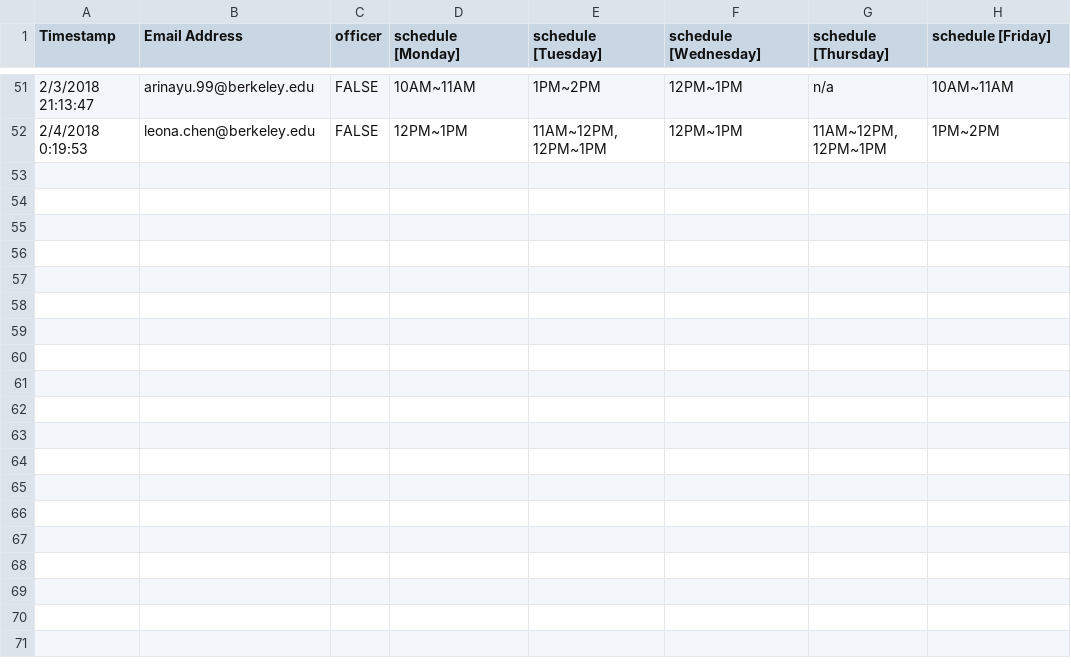
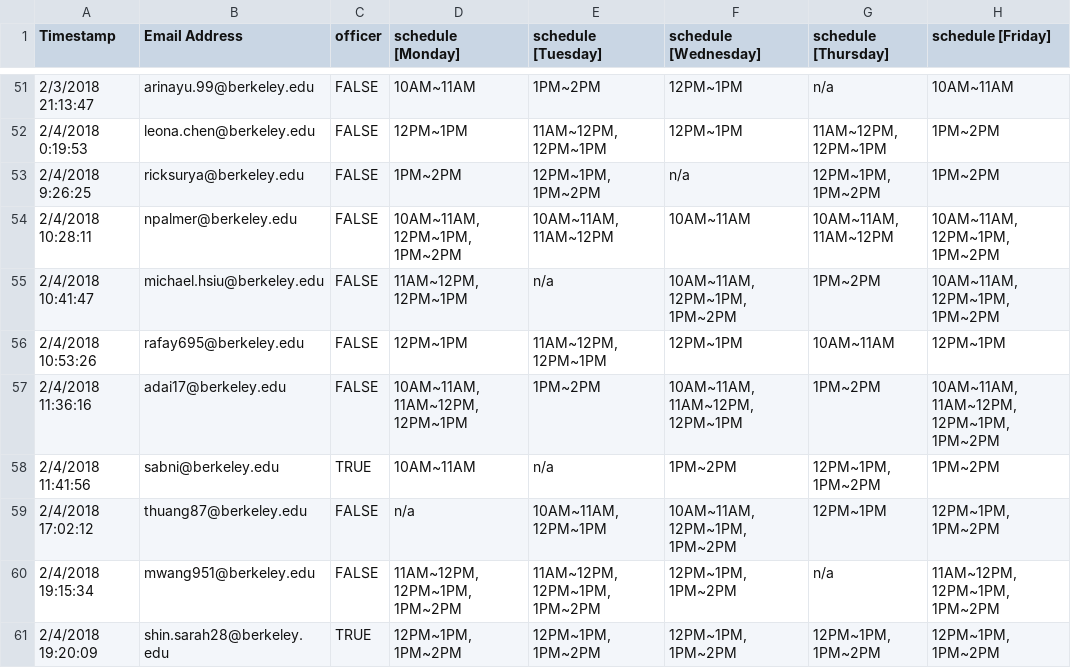
Before and after one commit to eliothsu/TablingScheduler, a CSV file: cleaned_tablingform.csv (was new_testfiles/tablingform.csv), drawn as a sheet; only a part is shown, gaps mark what is left out; the diff covers the shown part only.

Commit message:
Cleaned out data. Ready to go for next weeks

```diff
--- a/new_testfiles/tablingform.csv
+++ b/cleaned_tablingform.csv
@@ -52 +52,10 @@ Timestamp,Email Address,officer,schedule [Monday],schedule [Tuesday],schedule [W
 2/4/2018 0:19:53,leona.chen@berkeley.edu,FALSE,12PM~1PM,"11AM~12PM, 12PM~1PM",12PM~1PM,"11AM~12PM, 12PM~1PM",1PM~2PM
+2/4/2018 9:26:25,ricksurya@berkeley.edu,FALSE,1PM~2PM,"12PM~1PM, 1PM~2PM",n/a,"12PM~1PM, 1PM~2PM",1PM~2PM
+2/4/2018 10:28:11,npalmer@berkeley.edu,FALSE,"10AM~11AM, 12PM~1PM, 1PM~2PM","10AM~11AM, 11AM~12PM",10AM~11AM,"10AM~11AM, 11AM~12PM","10AM~11AM, 12PM~1PM, 1PM~2PM"
+2/4/2018 10:41:47,michael.hsiu@berkeley.edu,FALSE,"11AM~12PM, 12PM~1PM",n/a,"10AM~11AM, 12PM~1PM, 1PM~2PM",1PM~2PM,"10AM~11AM, 12PM~1PM, 1PM~2PM"
+2/4/2018 10:53:26,rafay695@berkeley.edu,FALSE,12PM~1PM,"11AM~12PM, 12PM~1PM",12PM~1PM,10AM~11AM,12PM~1PM
+2/4/2018 11:36:16,adai17@berkeley.edu,FALSE,"10AM~11AM, 11AM~12PM, 12PM~1PM",1PM~2PM,"10AM~11AM, 11AM~12PM, 12PM~1PM",1PM~2PM,"10AM~11AM, 11AM~12PM, 12PM~1PM, 1PM~2PM"
+2/4/2018 11:41:56,sabni@berkeley.edu,TRUE,10AM~11AM,n/a,1PM~2PM,"12PM~1PM, 1PM~2PM",1PM~2PM
+2/4/2018 17:02:12,thuang87@berkeley.edu,FALSE,n/a,"10AM~11AM, 12PM~1PM","10AM~11AM, 12PM~1PM, 1PM~2PM",12PM~1PM,"12PM~1PM, 1PM~2PM"
+2/4/2018 19:15:34,mwang951@berkeley.edu,FALSE,"11AM~12PM, 12PM~1PM, 1PM~2PM","11AM~12PM, 12PM~1PM, 1PM~2PM","12PM~1PM, 1PM~2PM",n/a,"11AM~12PM, 12PM~1PM, 1PM~2PM"
+2/4/2018 19:20:09,shin.sarah28@berkeley.edu,TRUE,"12PM~1PM, 1PM~2PM","12PM~1PM, 1PM~2PM","12PM~1PM, 1PM~2PM","12PM~1PM, 1PM~2PM","12PM~1PM, 1PM~2PM"
```
Also changed, not shown: 9 added rows and 4 edited cells elsewhere in this file, 9 other files.
